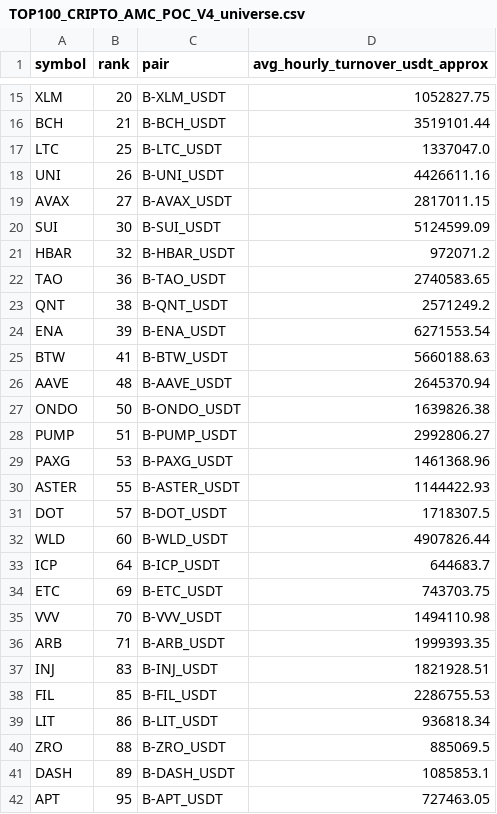
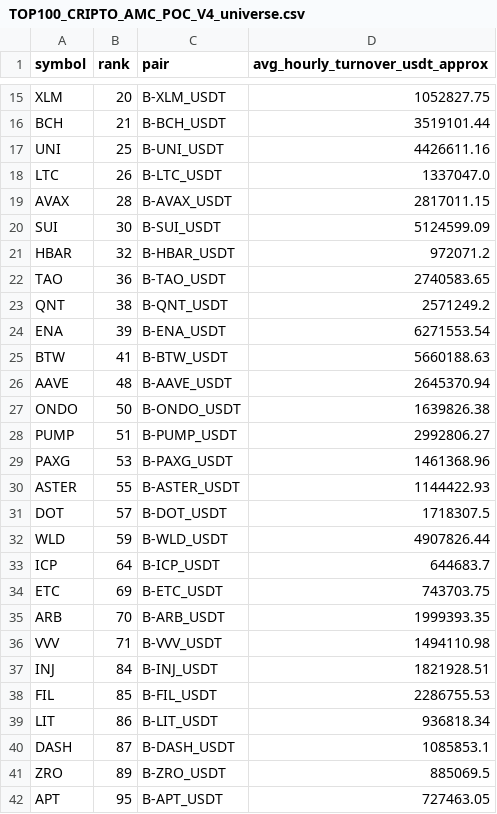
Before and after one commit to jharajesh1210/Guruji, a CSV file: TOP100_CRIPTO_AMC_POC_V4_universe.csv, drawn as a sheet; only a part is shown, gaps mark what is left out.

```diff
--- a/TOP100_CRIPTO_AMC_POC_V4_universe.csv
+++ b/TOP100_CRIPTO_AMC_POC_V4_universe.csv
@@ -16,5 +16,5 @@ XLM,20,B-XLM_USDT,1052827.75
 BCH,21,B-BCH_USDT,3519101.44
-LTC,25,B-LTC_USDT,1337047.0
-UNI,26,B-UNI_USDT,4426611.16
-AVAX,27,B-AVAX_USDT,2817011.15
+UNI,25,B-UNI_USDT,4426611.16
+LTC,26,B-LTC_USDT,1337047.0
+AVAX,28,B-AVAX_USDT,2817011.15
 SUI,30,B-SUI_USDT,5124599.09
@@ -31,12 +31,12 @@ ASTER,55,B-ASTER_USDT,1144422.93
 DOT,57,B-DOT_USDT,1718307.5
-WLD,60,B-WLD_USDT,4907826.44
+WLD,59,B-WLD_USDT,4907826.44
 ICP,64,B-ICP_USDT,644683.7
 ETC,69,B-ETC_USDT,743703.75
-VVV,70,B-VVV_USDT,1494110.98
-ARB,71,B-ARB_USDT,1999393.35
-INJ,83,B-INJ_USDT,1821928.51
+ARB,70,B-ARB_USDT,1999393.35
+VVV,71,B-VVV_USDT,1494110.98
+INJ,84,B-INJ_USDT,1821928.51
 FIL,85,B-FIL_USDT,2286755.53
 LIT,86,B-LIT_USDT,936818.34
-ZRO,88,B-ZRO_USDT,885069.5
-DASH,89,B-DASH_USDT,1085853.1
+DASH,87,B-DASH_USDT,1085853.1
+ZRO,89,B-ZRO_USDT,885069.5
 APT,95,B-APT_USDT,727463.05
```
Also changed, not shown: 1 other file.
